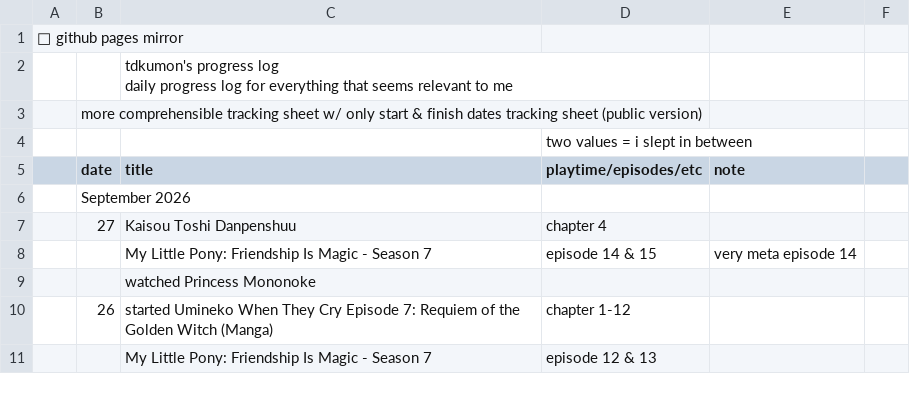
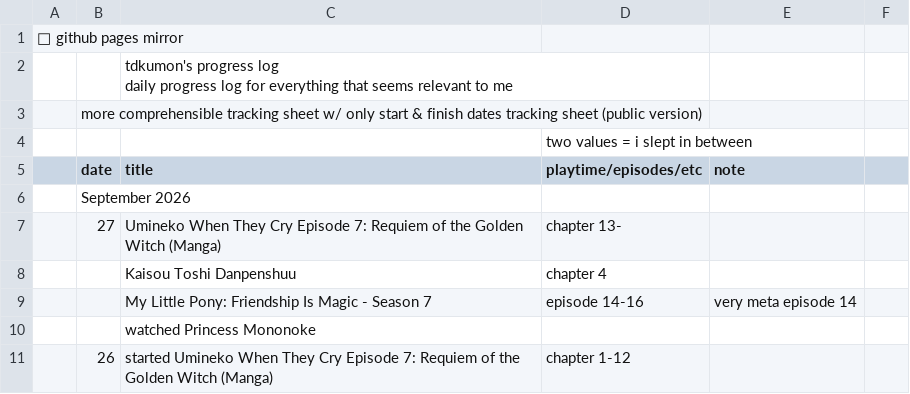
Before and after one commit to tdkumon/google-sheets-mirror, a CSV file: progresslog.csv, drawn as a sheet; only a part is shown; the shorter side is filled out with more unchanged rows.

```diff
--- a/progresslog.csv
+++ b/progresslog.csv
@@ -7,4 +7,5 @@
 "","September 2026","","","","","","","","","","","","","","","","","","","","","","","","","","",""
-"","27","Kaisou Toshi Danpenshuu","chapter 4","","","","","","","","","","","","","","","","","","","","","","","","",""
-"","","My Little Pony: Friendship Is Magic - Season 7","episode 14 & 15","very meta episode 14","","","","","","","","","","","","","","","","","","","","","","","",""
+"","27","Umineko When They Cry Episode 7: Requiem of the Golden Witch (Manga)","chapter 13-","","","","","","","","","","","","","","","","","","","","","","","","",""
+"","","Kaisou Toshi Danpenshuu","chapter 4","","","","","","","","","","","","","","","","","","","","","","","","",""
+"","","My Little Pony: Friendship Is Magic - Season 7","episode 14-16","very meta episode 14","","","","","","","","","","","","","","","","","","","","","","","",""
 "","","watched Princess Mononoke","","","","","","","","","","","","","","","","","","","","","","","","","",""
```
Also changed, not shown: 1 other file.
